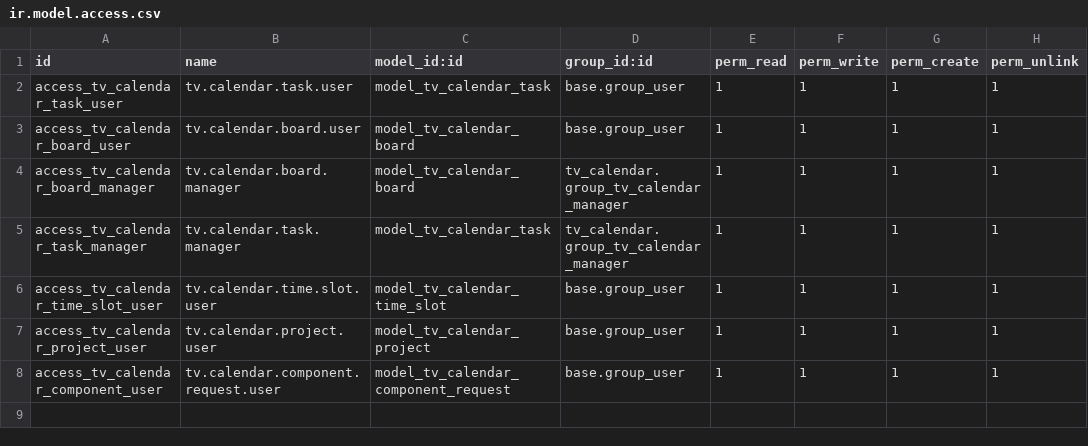
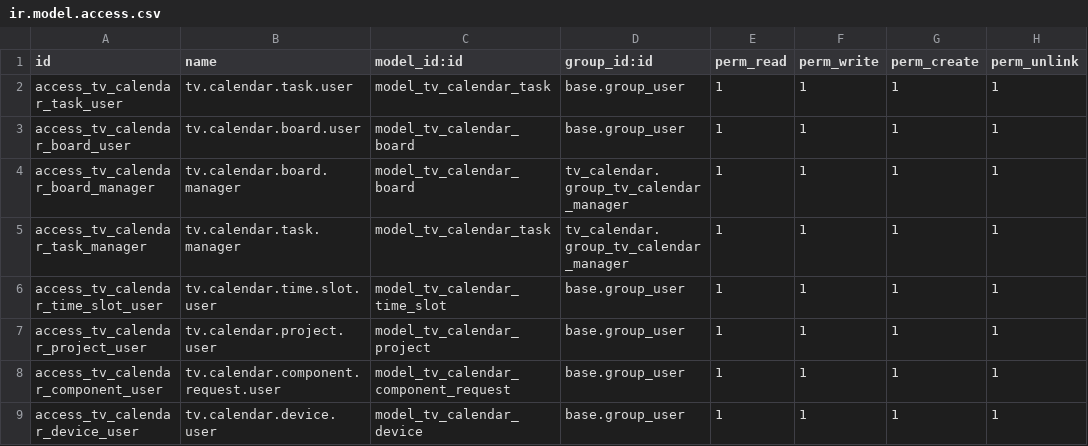
Before and after one commit to lopezdu53/odoo19-enterprise, a CSV file: addons/tv_calendar/security/ir.model.access.csv, drawn as a sheet.

```diff
--- a/addons/tv_calendar/security/ir.model.access.csv
+++ b/addons/tv_calendar/security/ir.model.access.csv
@@ -8 +8,2 @@ access_tv_calendar_project_user,tv.calendar.project.user,model_tv_calendar_proje
 access_tv_calendar_component_user,tv.calendar.component.request.user,model_tv_calendar_component_request,base.group_user,1,1,1,1
+access_tv_calendar_device_user,tv.calendar.device.user,model_tv_calendar_device,base.group_user,1,1,1,1
```
Also changed, not shown: 9 other files.
